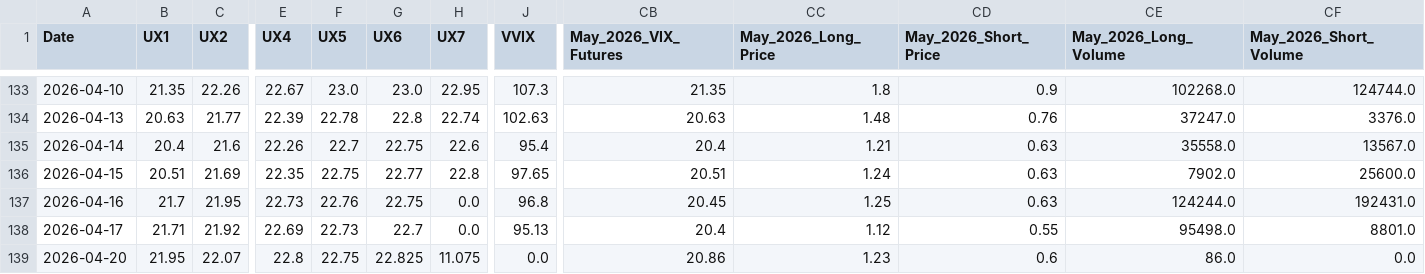
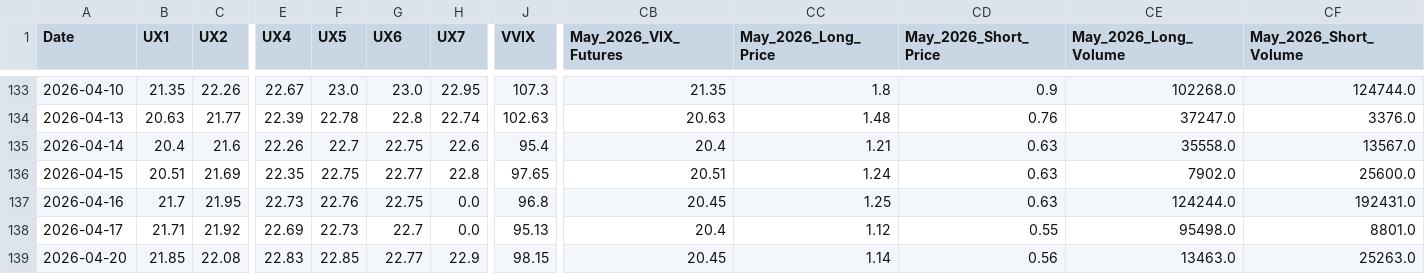
Before and after one commit to joeyedi1/vix-spread-terminal, a CSV file: vix_spread_data.csv, drawn as a sheet; only a part is shown, gaps mark what is left out; the diff covers the shown part only; the diff names each change by its address in the sheet, - before the commit and + after, or states it on an @@ line.

Commit message:
Auto-update VIX Data: 2026-04-21 05:15:19

```diff
--- a/vix_spread_data.csv
+++ b/vix_spread_data.csv
-B139 (UX1): 21.95
+B139 (UX1): 21.85
-C139 (UX2): 22.07
+C139 (UX2): 22.08
-E139 (UX4): 22.8
+E139 (UX4): 22.83
-F139 (UX5): 22.75
+F139 (UX5): 22.85
-G139 (UX6): 22.825
+G139 (UX6): 22.77
-H139 (UX7): 11.075
+H139 (UX7): 22.9
-J139 (VVIX): 0.0
+J139 (VVIX): 98.15
-CB139 (May_2026_VIX_Futures): 20.86
+CB139 (May_2026_VIX_Futures): 20.45
-CC139 (May_2026_Long_Price): 1.23
+CC139 (May_2026_Long_Price): 1.14
-CD139 (May_2026_Short_Price): 0.6
+CD139 (May_2026_Short_Price): 0.56
-CE139 (May_2026_Long_Volume): 86.0
+CE139 (May_2026_Long_Volume): 13463.0
-CF139 (May_2026_Short_Volume): 0.0
+CF139 (May_2026_Short_Volume): 25263.0
```
Also changed, not shown: 18 edited cells elsewhere in this file.
